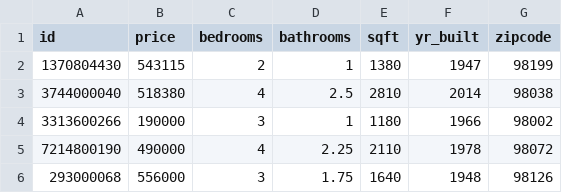
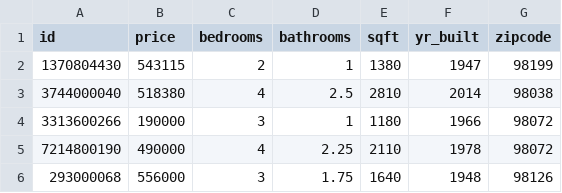
Before and after one commit to RosstheRoss/Homework, a CSV file: ee1301/wk7/hw7_directory/house-info-v4-short.csv, drawn as a sheet.

```diff
--- a/ee1301/wk7/hw7_directory/house-info-v4-short.csv
+++ b/ee1301/wk7/hw7_directory/house-info-v4-short.csv
@@ -3,3 +3,3 @@ id,price,bedrooms,bathrooms,sqft,yr_built,zipcode
 3744000040,518380,4,2.5,2810,2014,98038
-3313600266,190000,3,1,1180,1966,98002
+3313600266,190000,3,1,1180,1966,98072
 7214800190,490000,4,2.25,2110,1978,98072
```
Also changed, not shown: 1 other file.
